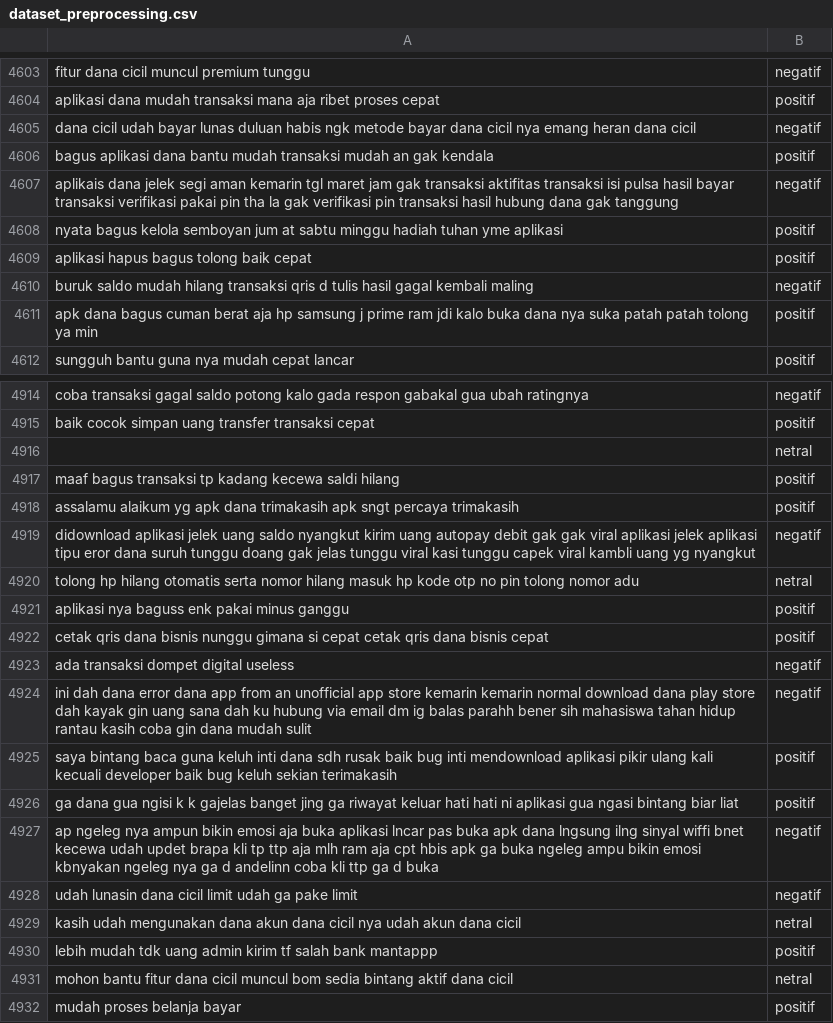
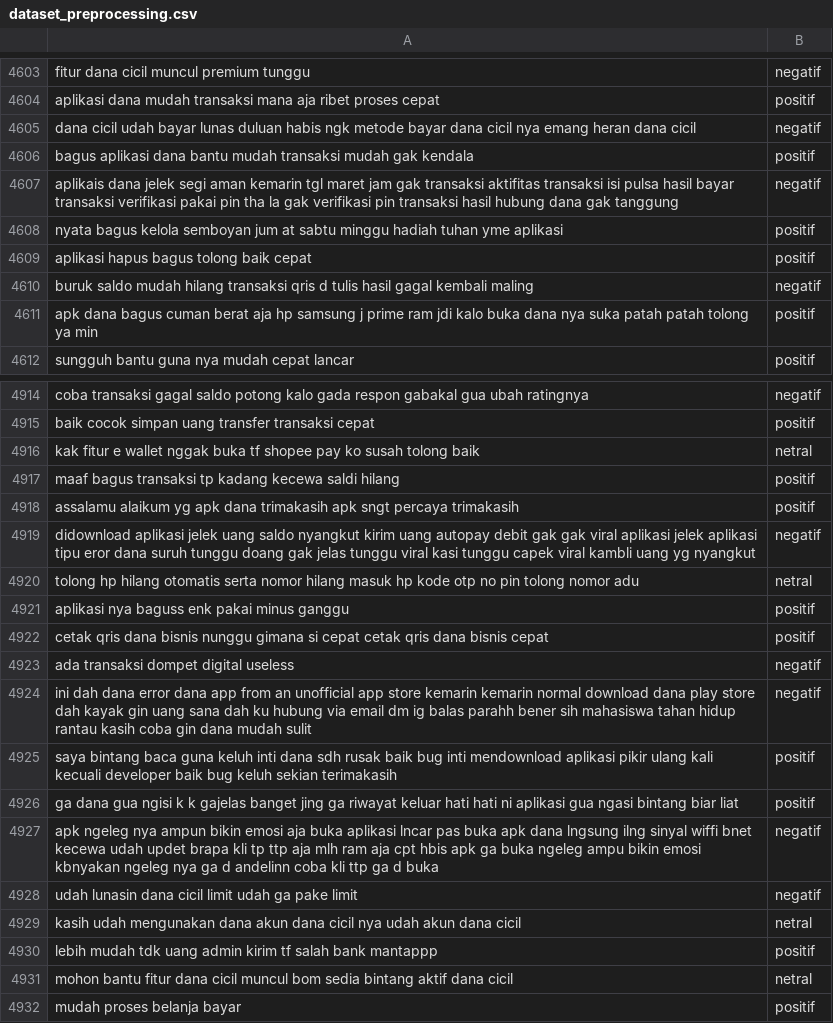
Before and after one commit to willyworksid/Eksperimen_SML_willy-ganjar-saputra, a CSV file: preprocessing/dataset_preprocessing.csv, drawn as a sheet; only a part is shown, gaps mark what is left out; the diff covers the shown part only.

```diff
--- a/preprocessing/dataset_preprocessing.csv
+++ b/preprocessing/dataset_preprocessing.csv
@@ -4605,3 +4605,3 @@ aplikasi dana mudah transaksi mana aja ribet proses cepat,positif
 dana cicil udah bayar lunas duluan habis ngk metode bayar dana cicil nya emang heran dana cicil,negatif
-bagus aplikasi dana bantu mudah transaksi mudah an gak kendala,positif
+bagus aplikasi dana bantu mudah transaksi mudah gak kendala,positif
 aplikais dana jelek segi aman kemarin tgl maret jam gak transaksi aktifitas transaksi isi pulsa hasil bayar transaksi verifikasi pakai pin tha la gak verifikasi pin transaksi hasil hubung dana gak tanggung,negatif
@@ -4915,3 +4915,3 @@ coba transaksi gagal saldo potong kalo gada respon gabakal gua ubah ratingnya,ne
 baik cocok simpan uang transfer transaksi cepat,positif
-,netral
+kak fitur e wallet nggak buka tf shopee pay ko susah tolong baik,netral
 maaf bagus transaksi tp kadang kecewa saldi hilang,positif
@@ -4926,3 +4926,3 @@ saya bintang baca guna keluh inti dana sdh rusak baik bug inti mendownload aplik
 ga dana gua ngisi k k gajelas banget jing ga riwayat keluar hati hati ni aplikasi gua ngasi bintang biar liat,positif
-ap ngeleg nya ampun bikin emosi aja buka aplikasi lncar pas buka apk dana lngsung ilng sinyal wiffi bnet kecewa udah updet brapa kli tp ttp aja mlh ram aja cpt hbis apk ga buka ngeleg ampu bikin emosi kbnyakan ngeleg nya ga d andelinn coba kli ttp ga d buka,negatif
+apk ngeleg nya ampun bikin emosi aja buka aplikasi lncar pas buka apk dana lngsung ilng sinyal wiffi bnet kecewa udah updet brapa kli tp ttp aja mlh ram aja cpt hbis apk ga buka ngeleg ampu bikin emosi kbnyakan ngeleg nya ga d andelinn coba kli ttp ga d buka,negatif
 udah lunasin dana cicil limit udah ga pake limit,negatif
```
Also changed, not shown: 10 edited cells elsewhere in this file, 3 other files.
